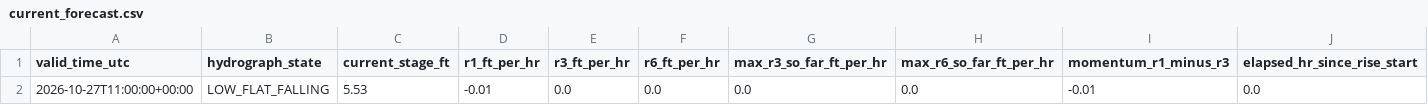
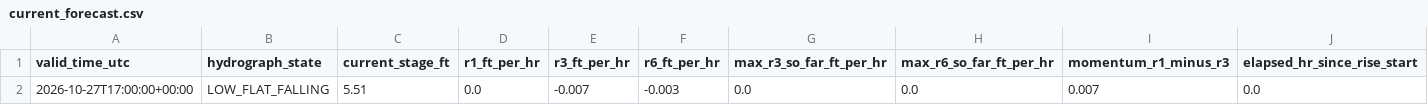
Before and after one commit to mefferso/hobo-mcneil-analog-live-v3, a CSV file: docs/output/current_forecast.csv, drawn as a sheet; only a part is shown; removed rows and columns are numbered as before the commit, all else as after; rows hold the shown columns only; the diff names each change by its address in the sheet, - before the commit and + after, or states it on an @@ line.

```diff
--- a/docs/output/current_forecast.csv
+++ b/docs/output/current_forecast.csv
-row 2: 2026-10-27T11:00:00+00:00 | LOW_FLAT_FALLING | 5.53 | -0.01 | 0.0 | 0.0 | 0.0 | 0.0 | -0.01 | 0.0
+row 2: 2026-10-27T17:00:00+00:00 | LOW_FLAT_FALLING | 5.51 | 0.0 | -0.007 | -0.003 | 0.0 | 0.0 | 0.007 | 0.0
```
Also changed, not shown: docs/output/current_analogs.csv, 1 other file.
